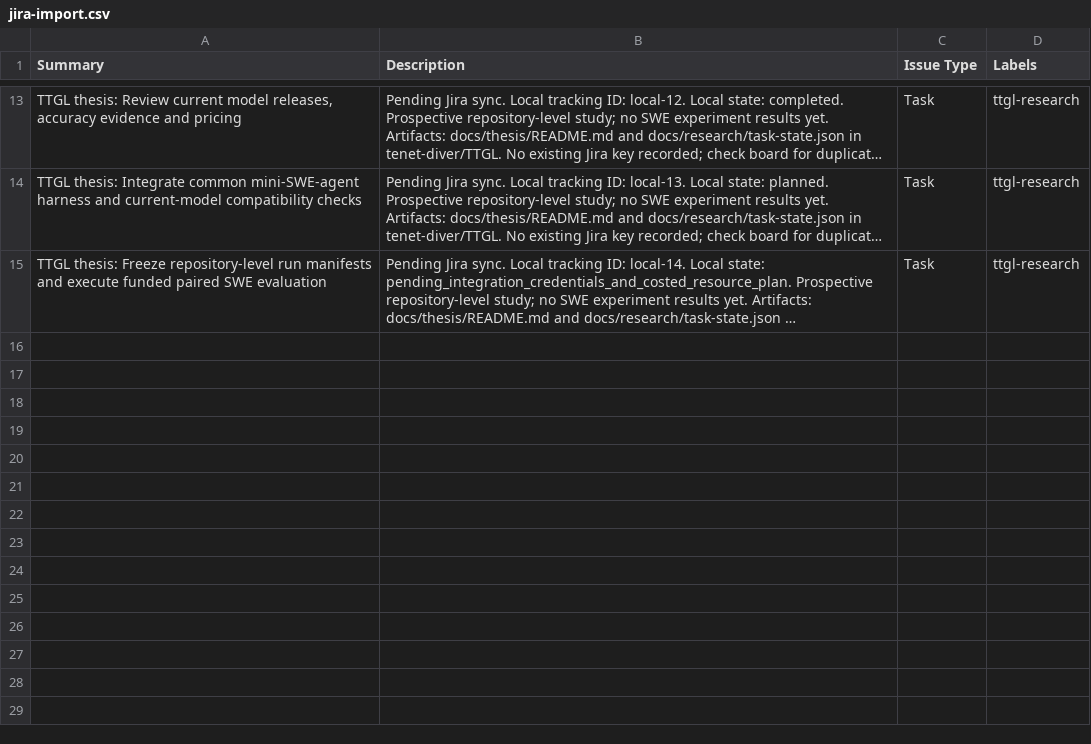
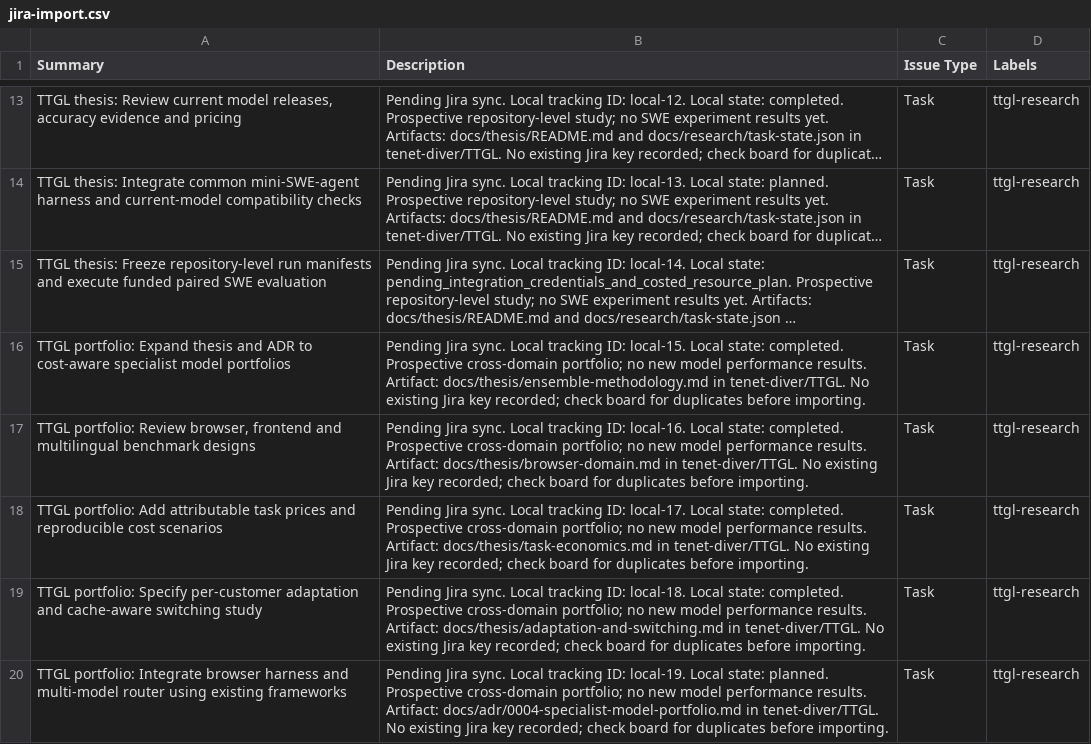
Before and after one commit to tenet-diver/TTGL, a CSV file: docs/research/jira-import.csv, drawn as a sheet; only a part is shown, gaps mark what is left out; long unchanged cells end in …; the diff names each change by its address in the sheet, - before the commit and + after, or states it on an @@ line.

Commit message:
Expand thesis to specialist model portfolios and per-task economics

```diff
--- a/docs/research/jira-import.csv
+++ b/docs/research/jira-import.csv
+row 16: TTGL portfolio: Expand thesis and ADR to cost-aware specialist model portfolios | Pending Jira sync. Local tracking ID: local-15. Local state: completed. Prospective cross-domain portfolio; no new model performance results. Artifact: docs/thesis/ensemble-methodology.md in tenet-diver/TTGL. No existing Jira key recorded; check board for duplicates before importing. | Task | ttgl-research
+row 17: TTGL portfolio: Review browser, frontend and multilingual benchmark designs | Pending Jira sync. Local tracking ID: local-16. Local state: completed. Prospective cross-domain portfolio; no new model performance results. Artifact: docs/thesis/browser-domain.md in tenet-diver/TTGL. No existing Jira key recorded; check board for duplicates before importing. | Task | ttgl-research
+row 18: TTGL portfolio: Add attributable task prices and reproducible cost scenarios | Pending Jira sync. Local tracking ID: local-17. Local state: completed. Prospective cross-domain portfolio; no new model performance results. Artifact: docs/thesis/task-economics.md in tenet-diver/TTGL. No existing Jira key recorded; check board for duplicates before importing. | Task | ttgl-research
+row 19: TTGL portfolio: Specify per-customer adaptation and cache-aware switching study | Pending Jira sync. Local tracking ID: local-18. Local state: completed. Prospective cross-domain portfolio; no new model performance results. Artifact: docs/thesis/adaptation-and-switching.md in tenet-diver/TTGL. No existing Jira key recorded; check board for duplicates before importing. | Task | ttgl-research
+row 20: TTGL portfolio: Integrate browser harness and multi-model router using existing frameworks | Pending Jira sync. Local tracking ID: local-19. Local state: planned. Prospective cross-domain portfolio; no new model performance results. Artifact: docs/adr/0004-specialist-model-portfolio.md in tenet-diver/TTGL. No existing Jira key recorded; check board for duplicates before importing. | Task | ttgl-research
```
Also changed, not shown: 37 other files.
